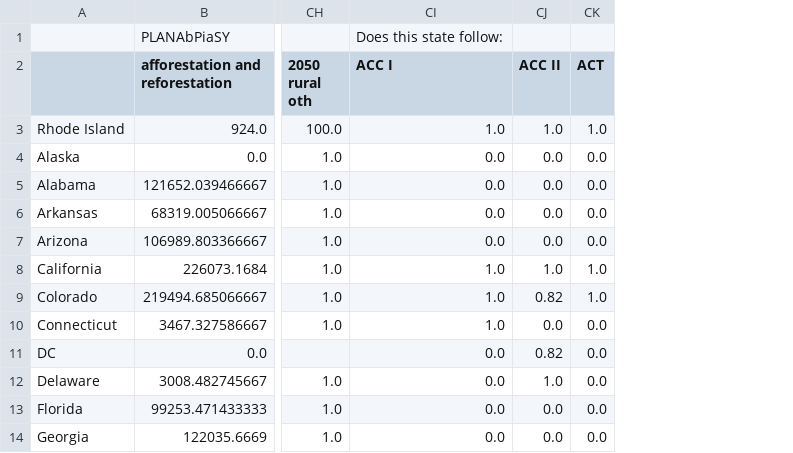
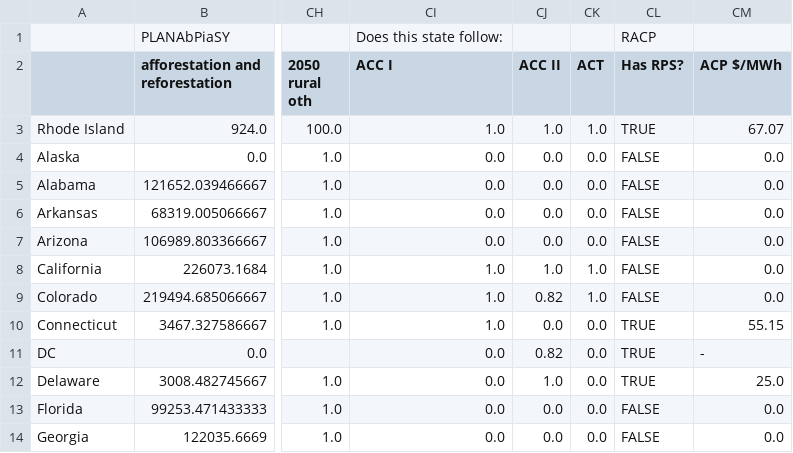
Before and after one commit to EnergyInnovation/eps-rhodeisland, a CSV file: InputData/webappdata/Supporting Data.csv, drawn as a sheet; only a part is shown, gaps mark what is left out; the diff names each change by its address in the sheet, - before the commit and + after, or states it on an @@ line.

```diff
--- a/InputData/webappdata/Supporting Data.csv
+++ b/InputData/webappdata/Supporting Data.csv
+column CL (Has RPS?), row 1: RACP; rows 3-14: TRUE | FALSE | FALSE | FALSE | FALSE | FALSE | FALSE | TRUE | TRUE | TRUE | FALSE | FALSE
+column CM (ACP $/MWh), rows 3-14: 67.07 | 0.0 | 0.0 | 0.0 | 0.0 | 0.0 | 0.0 | 55.15 | - | 25.0 | 0.0 | 0.0
```
Also changed, not shown: 7 other files.
